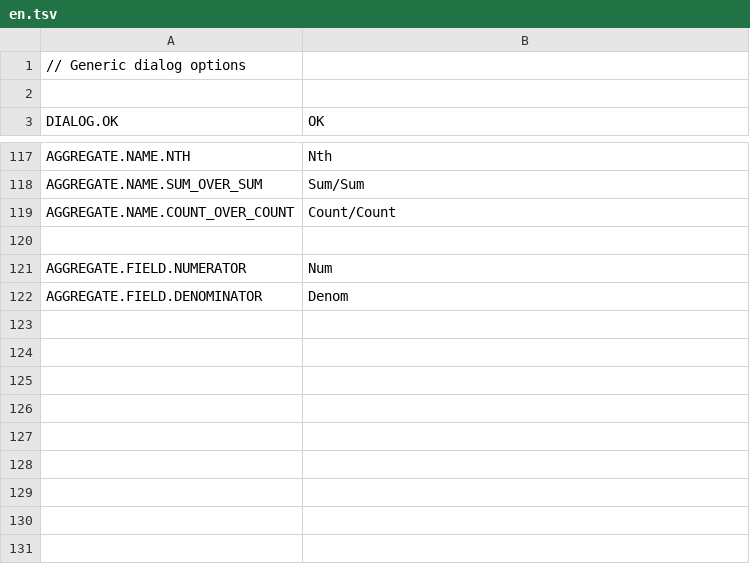
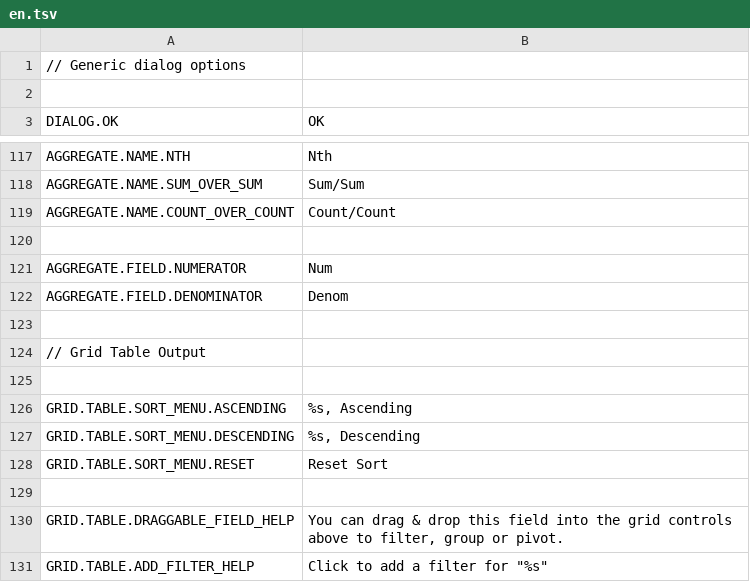
Before and after one commit to mieweb/datavis-glide, a TSV file: en.tsv, drawn as a sheet; only a part is shown, gaps mark what is left out; the diff names each change by its address in the sheet, - before the commit and + after, or states it on an @@ line.

Commit message:
WIP: Add documentation for localization. Translate sort menu.

```diff
--- a/en.tsv
+++ b/en.tsv
+row 123: (empty)
+row 124: // Grid Table Output
+row 125: (empty)
+row 126: GRID.TABLE.SORT_MENU.ASCENDING | %s, Ascending
+row 127: GRID.TABLE.SORT_MENU.DESCENDING | %s, Descending
+row 128: GRID.TABLE.SORT_MENU.RESET | Reset Sort
+row 129: (empty)
+row 130: GRID.TABLE.DRAGGABLE_FIELD_HELP | You can drag & drop this field into the grid controls above to filter, group or pivot.
+row 131: GRID.TABLE.ADD_FILTER_HELP | Click to add a filter for "%s"
```
Also changed, not shown: 6 other files.
